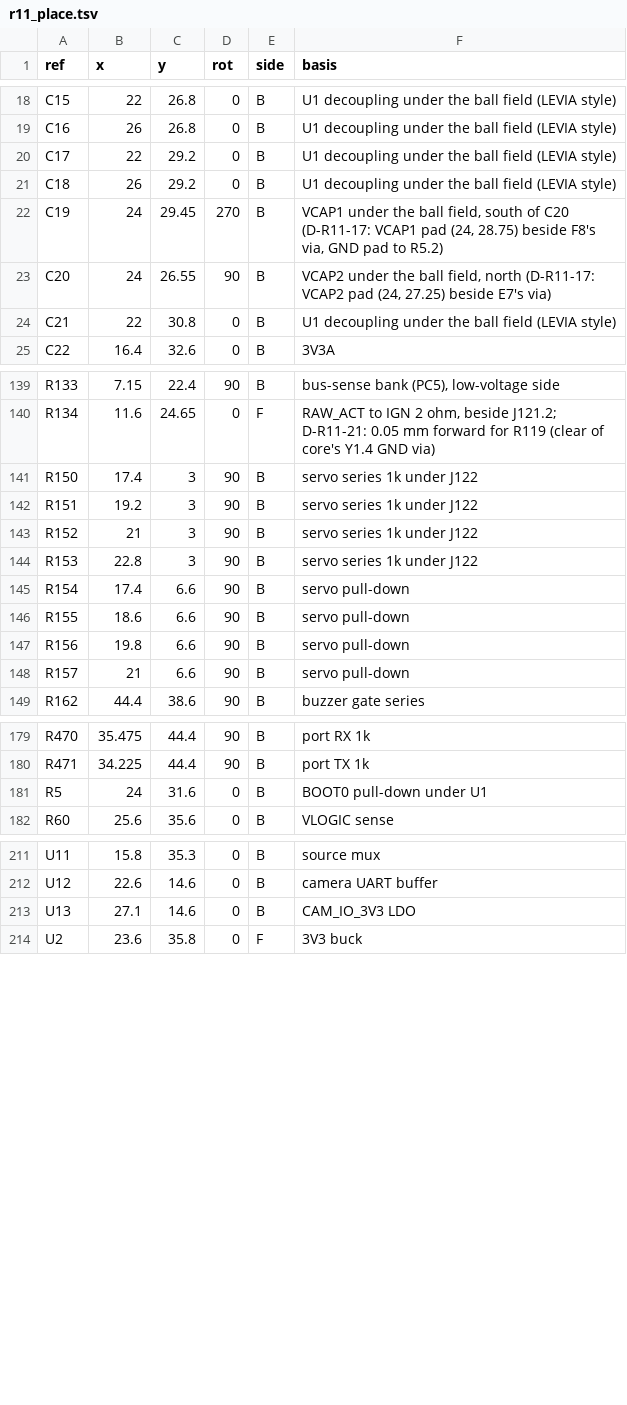
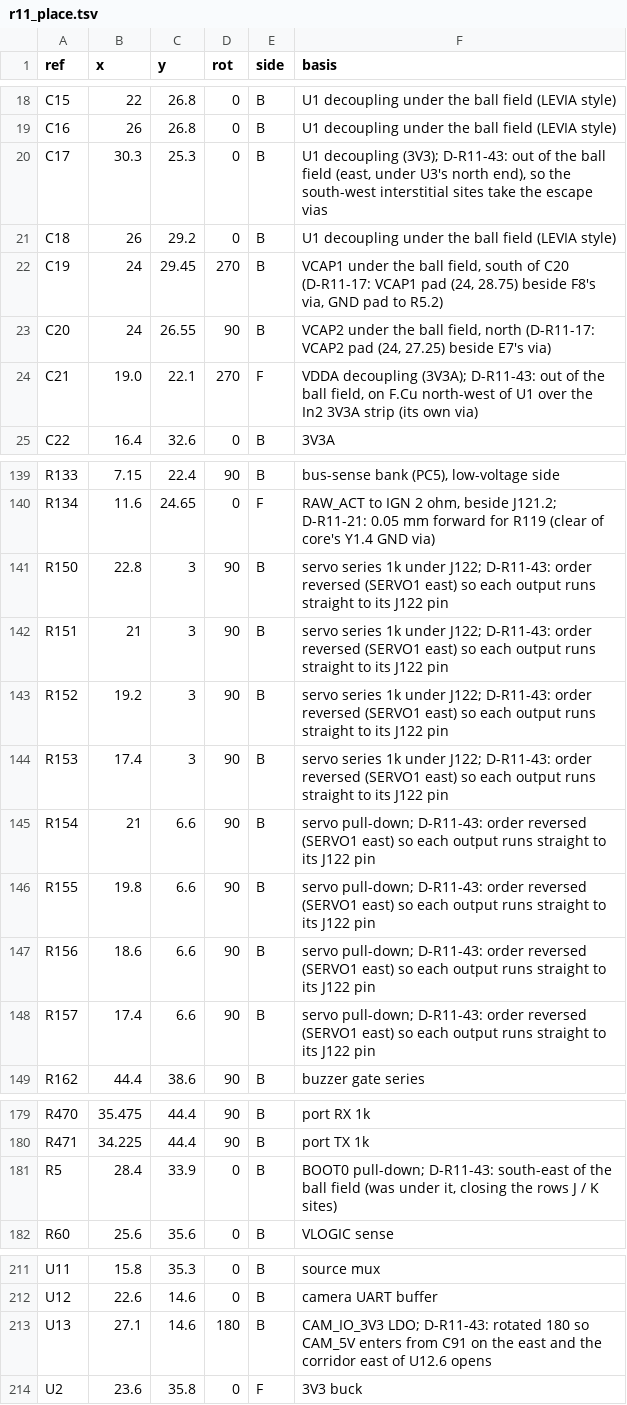
Before and after one commit to OAK-WJR/rocket-flight-computer, a TSV file: m3_design/r11_place.tsv, drawn as a sheet; only a part is shown, gaps mark what is left out.

```diff
--- a/m3_design/r11_place.tsv
+++ b/m3_design/r11_place.tsv
@@ -19,3 +19,3 @@ C15	22	26.8	0	B	U1 decoupling under the ball field (LEVIA style)
 C16	26	26.8	0	B	U1 decoupling under the ball field (LEVIA style)
-C17	22	29.2	0	B	U1 decoupling under the ball field (LEVIA style)
+C17	30.3	25.3	0	B	U1 decoupling (3V3); D-R11-43: out of the ball field (east, under U3's north end), so the south-west interstitial sites take the escape vias
 C18	26	29.2	0	B	U1 decoupling under the ball field (LEVIA style)
@@ -23,3 +23,3 @@ C19	24	29.45	270	B	VCAP1 under the ball field, south of C20 (D-R11-17: VCAP1 pad
 C20	24	26.55	90	B	VCAP2 under the ball field, north (D-R11-17: VCAP2 pad (24, 27.25) beside E7's via)
-C21	22	30.8	0	B	U1 decoupling under the ball field (LEVIA style)
+C21	19.0	22.1	270	F	VDDA decoupling (3V3A); D-R11-43: out of the ball field, on F.Cu north-west of U1 over the In2 3V3A strip (its own via)
 C22	16.4	32.6	0	B	3V3A
@@ -140,10 +140,10 @@ R133	7.15	22.4	90	B	bus-sense bank (PC5), low-voltage side
 R134	11.6	24.65	0	F	RAW_ACT to IGN 2 ohm, beside J121.2; D-R11-21: 0.05 mm forward for R119 (clear of core's Y1.4 GND via)
-R150	17.4	3	90	B	servo series 1k under J122
-R151	19.2	3	90	B	servo series 1k under J122
-R152	21	3	90	B	servo series 1k under J122
-R153	22.8	3	90	B	servo series 1k under J122
-R154	17.4	6.6	90	B	servo pull-down
-R155	18.6	6.6	90	B	servo pull-down
-R156	19.8	6.6	90	B	servo pull-down
-R157	21	6.6	90	B	servo pull-down
+R150	22.8	3	90	B	servo series 1k under J122; D-R11-43: order reversed (SERVO1 east) so each output runs straight to its J122 pin
+R151	21	3	90	B	servo series 1k under J122; D-R11-43: order reversed (SERVO1 east) so each output runs straight to its J122 pin
+R152	19.2	3	90	B	servo series 1k under J122; D-R11-43: order reversed (SERVO1 east) so each output runs straight to its J122 pin
+R153	17.4	3	90	B	servo series 1k under J122; D-R11-43: order reversed (SERVO1 east) so each output runs straight to its J122 pin
+R154	21	6.6	90	B	servo pull-down; D-R11-43: order reversed (SERVO1 east) so each output runs straight to its J122 pin
+R155	19.8	6.6	90	B	servo pull-down; D-R11-43: order reversed (SERVO1 east) so each output runs straight to its J122 pin
+R156	18.6	6.6	90	B	servo pull-down; D-R11-43: order reversed (SERVO1 east) so each output runs straight to its J122 pin
+R157	17.4	6.6	90	B	servo pull-down; D-R11-43: order reversed (SERVO1 east) so each output runs straight to its J122 pin
 R162	44.4	38.6	90	B	buzzer gate series
@@ -180,3 +180,3 @@ R470	35.475	44.4	90	B	port RX 1k
 R471	34.225	44.4	90	B	port TX 1k
-R5	24	31.6	0	B	BOOT0 pull-down under U1
+R5	28.4	33.9	0	B	BOOT0 pull-down; D-R11-43: south-east of the ball field (was under it, closing the rows J / K sites)
 R60	25.6	35.6	0	B	VLOGIC sense
@@ -212,3 +212,3 @@ U11	15.8	35.3	0	B	source mux
 U12	22.6	14.6	0	B	camera UART buffer
-U13	27.1	14.6	0	B	CAM_IO_3V3 LDO
+U13	27.1	14.6	180	B	CAM_IO_3V3 LDO; D-R11-43: rotated 180 so CAM_5V enters from C91 on the east and the corridor east of U12.6 opens
 U2	23.6	35.8	0	F	3V3 buck
```
Also changed, not shown: m3_design/r11/design/pin_table.tsv, m3_design/r11_fanout.tsv, 21 other files.
